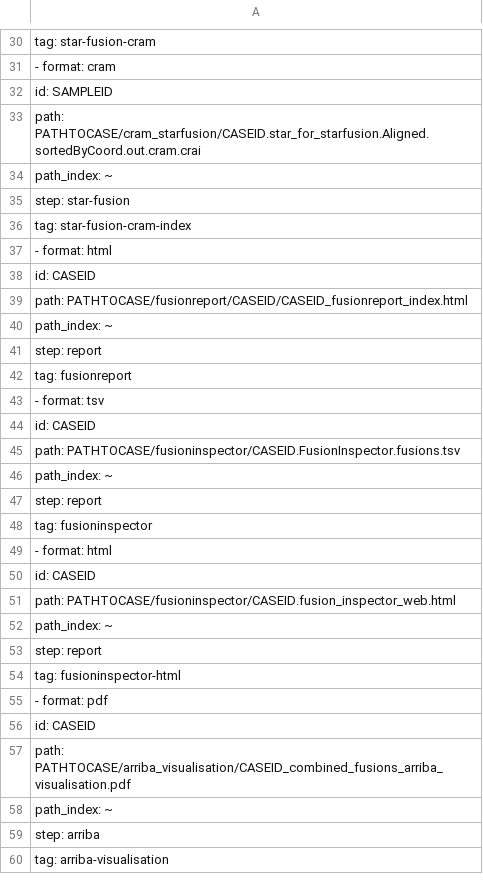
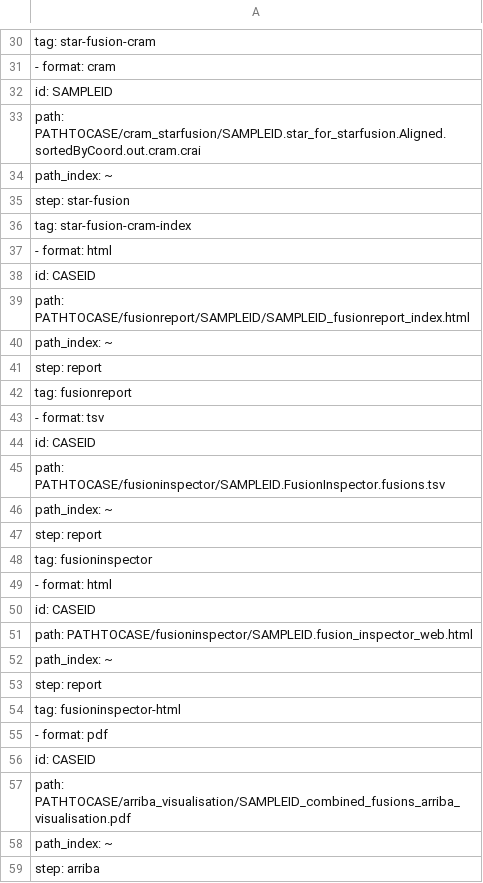
Before and after one commit to Clinical-Genomics/cg, a CSV file: cg/resources/rnafusion_bundle_filenames.csv, drawn as a sheet; only a part is shown, gaps mark what is left out; the shorter side is filled out with more unchanged rows; the diff covers the shown part only.

Commit message:
replace case id in file path

```diff
--- a/cg/resources/rnafusion_bundle_filenames.csv
+++ b/cg/resources/rnafusion_bundle_filenames.csv
@@ -32,3 +32,3 @@
   id: SAMPLEID
-  path: PATHTOCASE/cram_starfusion/CASEID.star_for_starfusion.Aligned.sortedByCoord.out.cram.crai
+  path: PATHTOCASE/cram_starfusion/SAMPLEID.star_for_starfusion.Aligned.sortedByCoord.out.cram.crai
   path_index: ~
@@ -38,3 +38,3 @@
   id: CASEID
-  path: PATHTOCASE/fusionreport/CASEID/CASEID_fusionreport_index.html
+  path: PATHTOCASE/fusionreport/SAMPLEID/SAMPLEID_fusionreport_index.html
   path_index: ~
@@ -44,3 +44,3 @@
   id: CASEID
-  path: PATHTOCASE/fusioninspector/CASEID.FusionInspector.fusions.tsv
+  path: PATHTOCASE/fusioninspector/SAMPLEID.FusionInspector.fusions.tsv
   path_index: ~
@@ -50,3 +50,3 @@
   id: CASEID
-  path: PATHTOCASE/fusioninspector/CASEID.fusion_inspector_web.html
+  path: PATHTOCASE/fusioninspector/SAMPLEID.fusion_inspector_web.html
   path_index: ~
@@ -56,3 +56,3 @@
   id: CASEID
-  path: PATHTOCASE/arriba_visualisation/CASEID_combined_fusions_arriba_visualisation.pdf
+  path: PATHTOCASE/arriba_visualisation/SAMPLEID_combined_fusions_arriba_visualisation.pdf
   path_index: ~
```
Also changed, not shown: 7 edited cells elsewhere in this file.
